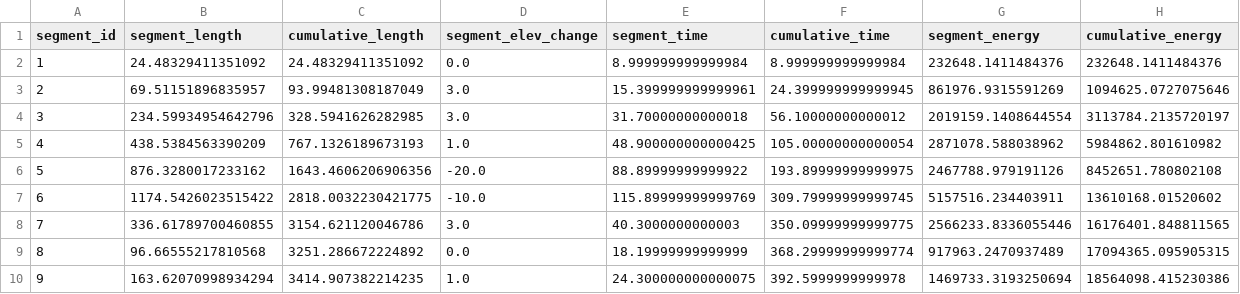
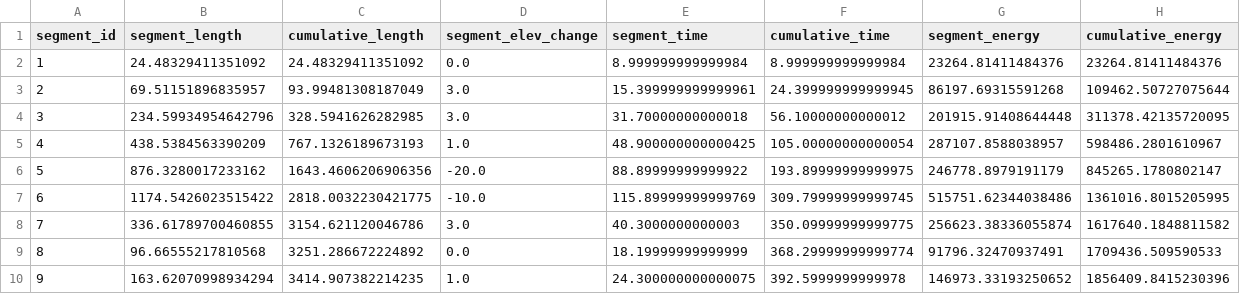
Before and after one commit to sdugenga/t885aev, a CSV file: data/results/route_b_energy.csv, drawn as a sheet.

```diff
--- a/data/results/route_b_energy.csv
+++ b/data/results/route_b_energy.csv
@@ -1,10 +1,10 @@
 segment_id,segment_length,cumulative_length,segment_elev_change,segment_time,cumulative_time,segment_energy,cumulative_energy
-1,24.48329411351092,24.48329411351092,0.0,8.999999999999984,8.999999999999984,232648.1411484376,232648.1411484376
-2,69.51151896835957,93.99481308187049,3.0,15.399999999999961,24.399999999999945,861976.9315591269,1094625.0727075646
-3,234.59934954642796,328.5941626282985,3.0,31.70000000000018,56.10000000000012,2019159.1408644554,3113784.2135720197
-4,438.5384563390209,767.1326189673193,1.0,48.900000000000425,105.00000000000054,2871078.588038962,5984862.801610982
-5,876.3280017233162,1643.4606206906356,-20.0,88.89999999999922,193.89999999999975,2467788.979191126,8452651.780802108
-6,1174.5426023515422,2818.0032230421775,-10.0,115.89999999999769,309.79999999999745,5157516.234403911,13610168.01520602
-7,336.61789700460855,3154.621120046786,3.0,40.3000000000003,350.09999999999775,2566233.8336055446,16176401.848811565
-8,96.66555217810568,3251.286672224892,0.0,18.19999999999999,368.29999999999774,917963.2470937489,17094365.095905315
-9,163.62070998934294,3414.907382214235,1.0,24.300000000000075,392.5999999999978,1469733.3193250694,18564098.415230386
+1,24.48329411351092,24.48329411351092,0.0,8.999999999999984,8.999999999999984,23264.81411484376,23264.81411484376
+2,69.51151896835957,93.99481308187049,3.0,15.399999999999961,24.399999999999945,86197.69315591268,109462.50727075644
+3,234.59934954642796,328.5941626282985,3.0,31.70000000000018,56.10000000000012,201915.91408644448,311378.42135720095
+4,438.5384563390209,767.1326189673193,1.0,48.900000000000425,105.00000000000054,287107.8588038957,598486.2801610967
+5,876.3280017233162,1643.4606206906356,-20.0,88.89999999999922,193.89999999999975,246778.8979191179,845265.1780802147
+6,1174.5426023515422,2818.0032230421775,-10.0,115.89999999999769,309.79999999999745,515751.62344038486,1361016.8015205995
+7,336.61789700460855,3154.621120046786,3.0,40.3000000000003,350.09999999999775,256623.38336055874,1617640.1848811582
+8,96.66555217810568,3251.286672224892,0.0,18.19999999999999,368.29999999999774,91796.32470937491,1709436.509590533
+9,163.62070998934294,3414.907382214235,1.0,24.300000000000075,392.5999999999978,146973.33193250652,1856409.8415230396
```
Also changed, not shown: data/results/route_a_energy.csv, data/results/route_c_energy.csv, 2 other files.
